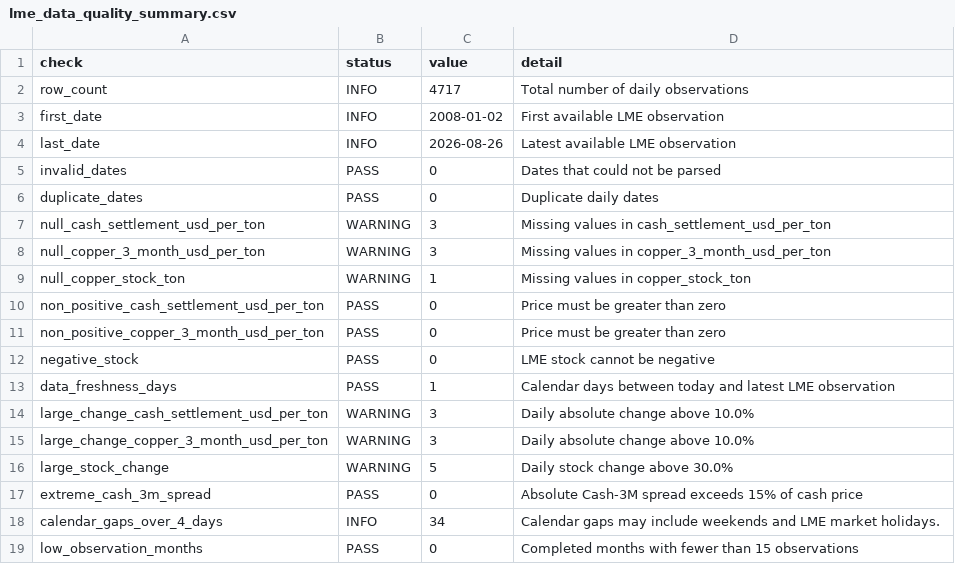
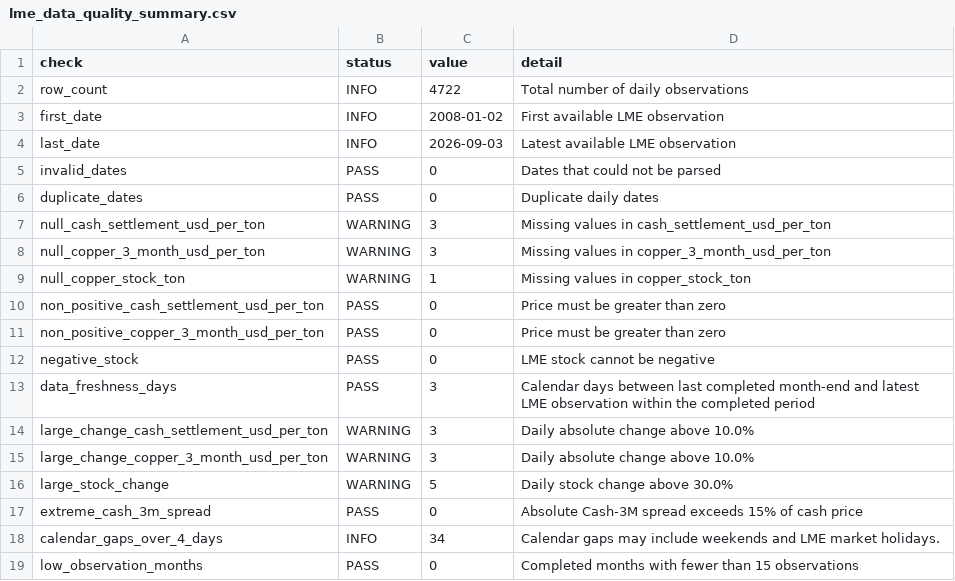
Before and after one commit to okankoken/Copper_Prediction_with_Machine_Learning, a CSV file: data/processed/quality/lme_data_quality_summary.csv, drawn as a sheet.

```diff
--- a/data/processed/quality/lme_data_quality_summary.csv
+++ b/data/processed/quality/lme_data_quality_summary.csv
@@ -1,5 +1,5 @@
 check,status,value,detail
-row_count,INFO,4717,Total number of daily observations
+row_count,INFO,4722,Total number of daily observations
 first_date,INFO,2008-01-02,First available LME observation
-last_date,INFO,2026-08-26,Latest available LME observation
+last_date,INFO,2026-09-03,Latest available LME observation
 invalid_dates,PASS,0,Dates that could not be parsed
@@ -12,3 +12,3 @@ non_positive_copper_3_month_usd_per_ton,PASS,0,Price must be greater than zero
 negative_stock,PASS,0,LME stock cannot be negative
-data_freshness_days,PASS,1,Calendar days between today and latest LME observation
+data_freshness_days,PASS,3,Calendar days between last completed month-end and latest LME observation within the completed period
 large_change_cash_settlement_usd_per_ton,WARNING,3,Daily absolute change above 10.0%
```
Also changed, not shown: config/manual_data_sources.csv, data/processed/quality/peru_copper_cost_drivers_quality_anomalies.csv, 31 other files.
